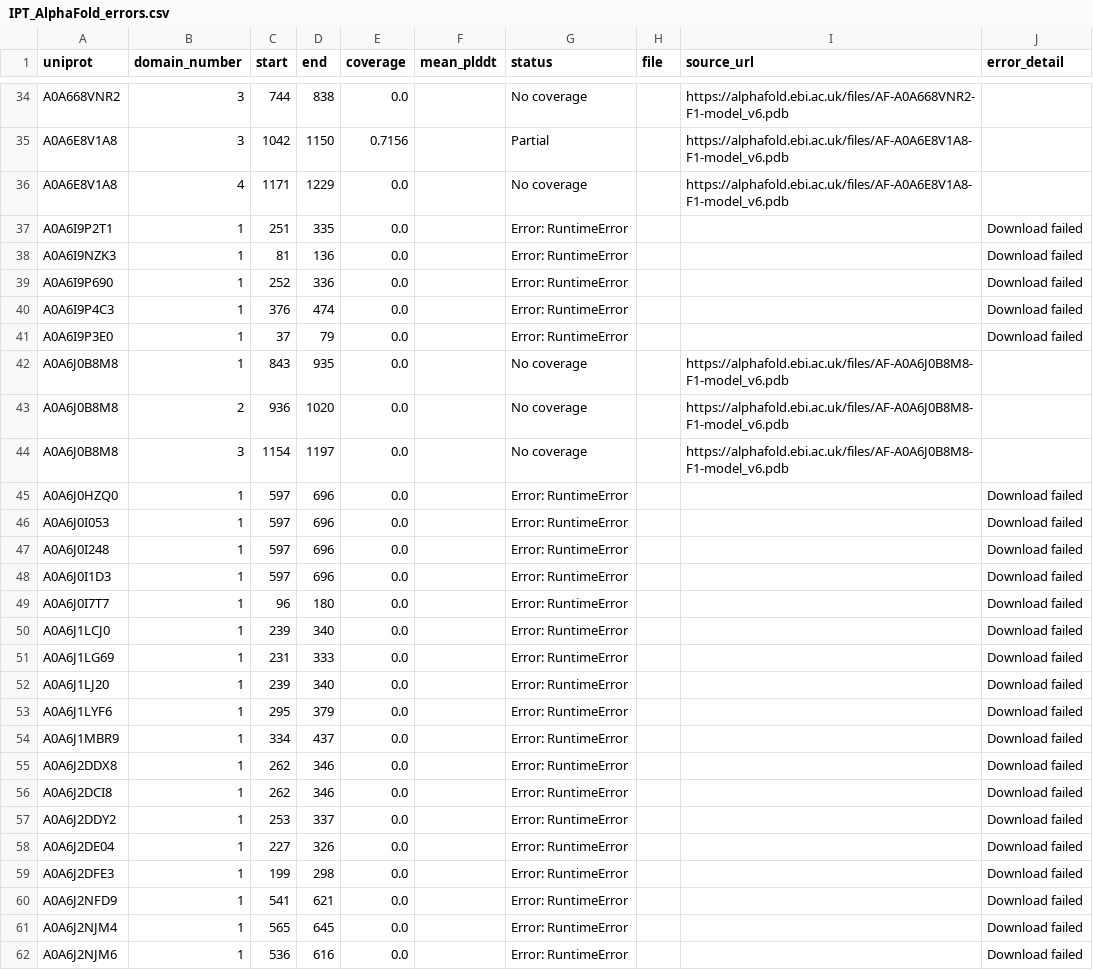
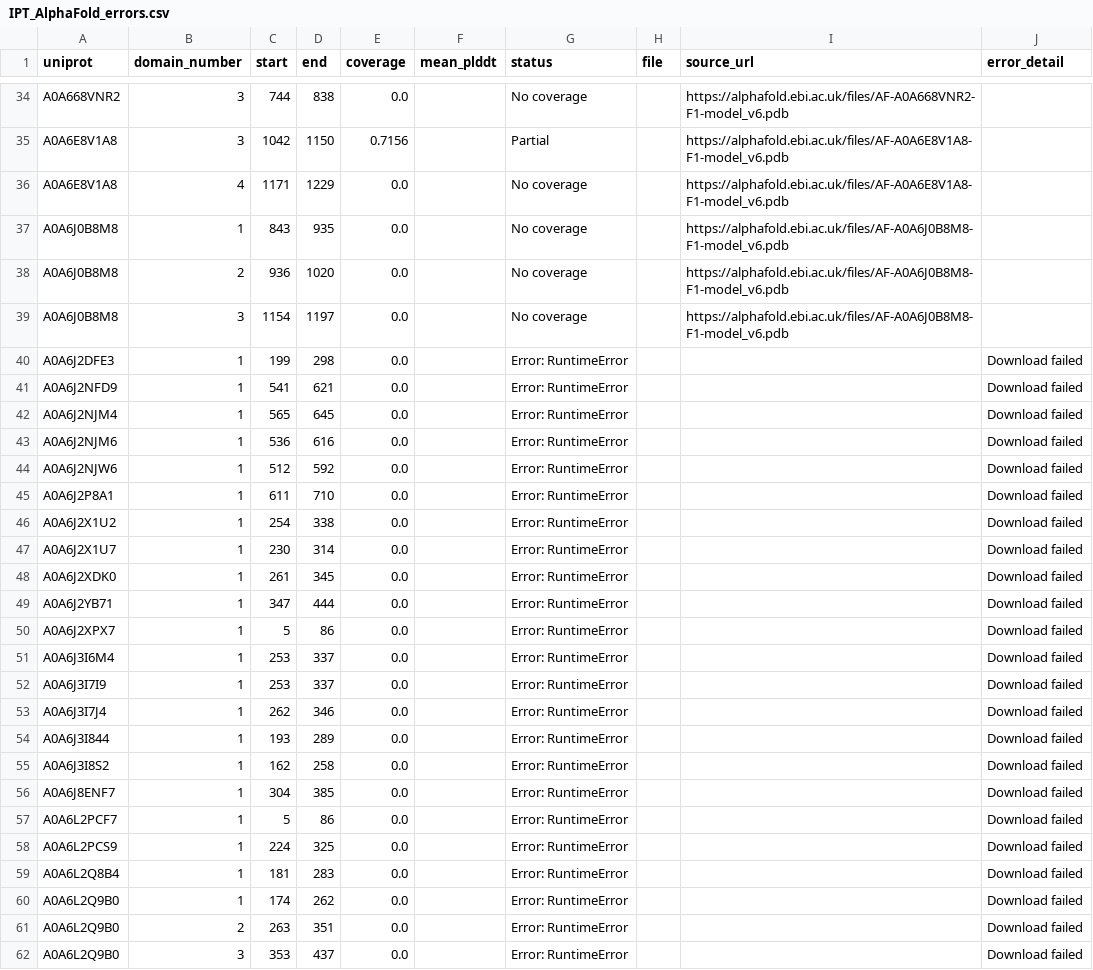
Before and after one commit to NephVar/IPT, a CSV file: metadata/IPT_AlphaFold_errors.csv, drawn as a sheet; only a part is shown, gaps mark what is left out; the shorter side is filled out with more unchanged rows.

```diff
--- a/metadata/IPT_AlphaFold_errors.csv
+++ b/metadata/IPT_AlphaFold_errors.csv
@@ -36,7 +36,2 @@ A0A6E8V1A8,3,1042,1150,0.7156,,Partial,,https://alphafold.ebi.ac.uk/files/AF-A0A
 A0A6E8V1A8,4,1171,1229,0.0,,No coverage,,https://alphafold.ebi.ac.uk/files/AF-A0A6E8V1A8-F1-model_v6.pdb,
-A0A6I9P2T1,1,251,335,0.0,,Error: RuntimeError,,,Download failed
-A0A6I9NZK3,1,81,136,0.0,,Error: RuntimeError,,,Download failed
-A0A6I9P690,1,252,336,0.0,,Error: RuntimeError,,,Download failed
-A0A6I9P4C3,1,376,474,0.0,,Error: RuntimeError,,,Download failed
-A0A6I9P3E0,1,37,79,0.0,,Error: RuntimeError,,,Download failed
 A0A6J0B8M8,1,843,935,0.0,,No coverage,,https://alphafold.ebi.ac.uk/files/AF-A0A6J0B8M8-F1-model_v6.pdb,
@@ -44,16 +39,2 @@ A0A6J0B8M8,2,936,1020,0.0,,No coverage,,https://alphafold.ebi.ac.uk/files/AF-A0A
 A0A6J0B8M8,3,1154,1197,0.0,,No coverage,,https://alphafold.ebi.ac.uk/files/AF-A0A6J0B8M8-F1-model_v6.pdb,
-A0A6J0HZQ0,1,597,696,0.0,,Error: RuntimeError,,,Download failed
-A0A6J0I053,1,597,696,0.0,,Error: RuntimeError,,,Download failed
-A0A6J0I248,1,597,696,0.0,,Error: RuntimeError,,,Download failed
-A0A6J0I1D3,1,597,696,0.0,,Error: RuntimeError,,,Download failed
-A0A6J0I7T7,1,96,180,0.0,,Error: RuntimeError,,,Download failed
-A0A6J1LCJ0,1,239,340,0.0,,Error: RuntimeError,,,Download failed
-A0A6J1LG69,1,231,333,0.0,,Error: RuntimeError,,,Download failed
-A0A6J1LJ20,1,239,340,0.0,,Error: RuntimeError,,,Download failed
-A0A6J1LYF6,1,295,379,0.0,,Error: RuntimeError,,,Download failed
-A0A6J1MBR9,1,334,437,0.0,,Error: RuntimeError,,,Download failed
-A0A6J2DDX8,1,262,346,0.0,,Error: RuntimeError,,,Download failed
-A0A6J2DCI8,1,262,346,0.0,,Error: RuntimeError,,,Download failed
-A0A6J2DDY2,1,253,337,0.0,,Error: RuntimeError,,,Download failed
-A0A6J2DE04,1,227,326,0.0,,Error: RuntimeError,,,Download failed
 A0A6J2DFE3,1,199,298,0.0,,Error: RuntimeError,,,Download failed
```
Also changed, not shown: metadata/IPT_AlphaFold_recovery_attempts.csv, 21 other files.
